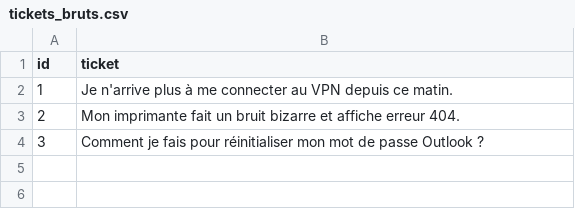
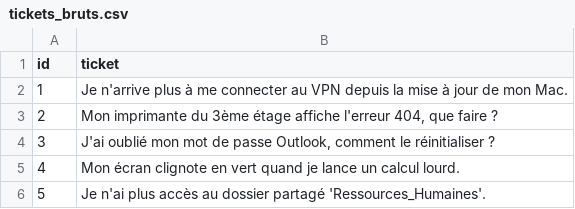
Before and after one commit to Michelin-Ensimag/Bibops-michelin-ensimag-aginux, a CSV file: data/tickets_bruts.csv, drawn as a sheet.

Commit message:
Update comments for clarity, refine sample tickets, and adjust CI workflow steps

```diff
--- a/data/tickets_bruts.csv
+++ b/data/tickets_bruts.csv
@@ -1,4 +1,6 @@
 id,ticket
-1,"Je n'arrive plus à me connecter au VPN depuis ce matin."
-2,"Mon imprimante fait un bruit bizarre et affiche erreur 404."
-3,"Comment je fais pour réinitialiser mon mot de passe Outlook ?"
+1,"Je n'arrive plus à me connecter au VPN depuis la mise à jour de mon Mac."
+2,"Mon imprimante du 3ème étage affiche l'erreur 404, que faire ?"
+3,"J'ai oublié mon mot de passe Outlook, comment le réinitialiser ?"
+4,"Mon écran clignote en vert quand je lance un calcul lourd."
+5,"Je n'ai plus accès au dossier partagé 'Ressources_Humaines'."
```
Also changed, not shown: 2 other files.
